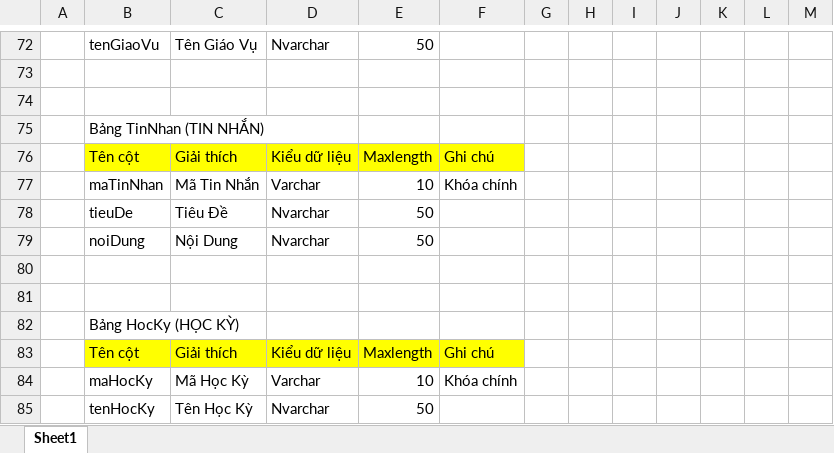
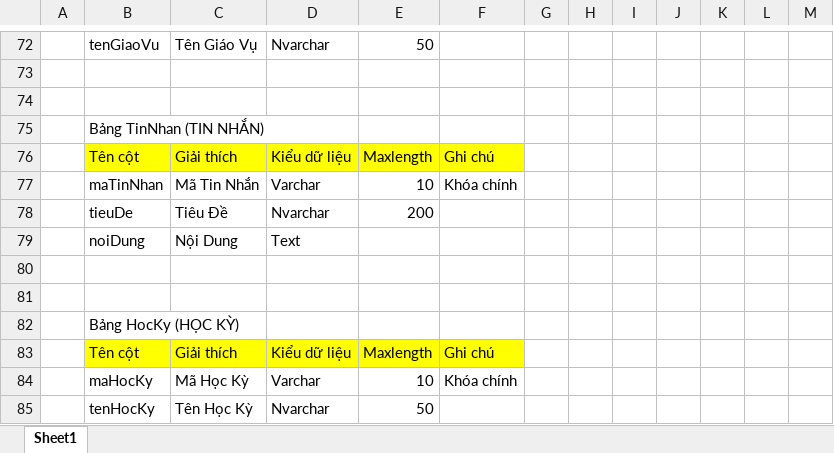
Before and after one commit to HongUyen-k37/HongUyen_RUP_FPT, an Excel workbook: KH_HUE_T08_DatabaseDesign_v3.0.xlsx, sheet Sheet1, drawn as a sheet; only a part is shown, gaps mark what is left out; values as stored, in another font and other column widths than the file's, no borders; charts and pictures not drawn; the diff names each change by its address in the sheet, - before the commit and + after, or states it on an @@ line.

```diff
--- a/KH_HUE_T08_DatabaseDesign_v3.0.xlsx (sheet Sheet1)
+++ b/KH_HUE_T08_DatabaseDesign_v3.0.xlsx (sheet Sheet1)
-E78: 50
+E78: 200
-D79: Nvarchar
+D79: Text
-E79: 50
+E79: (empty)
```
Also changed, not shown: 3 other files.
